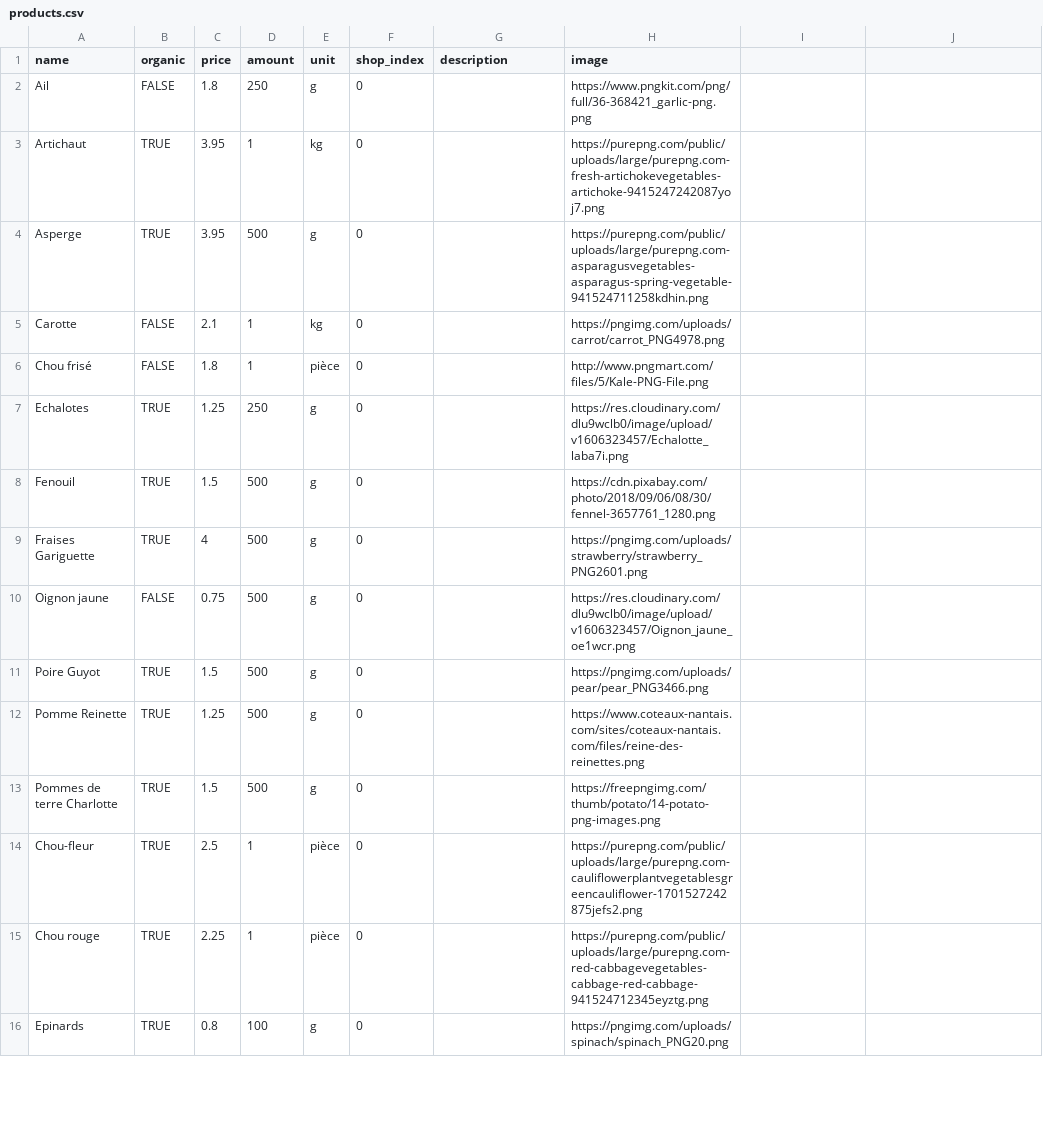
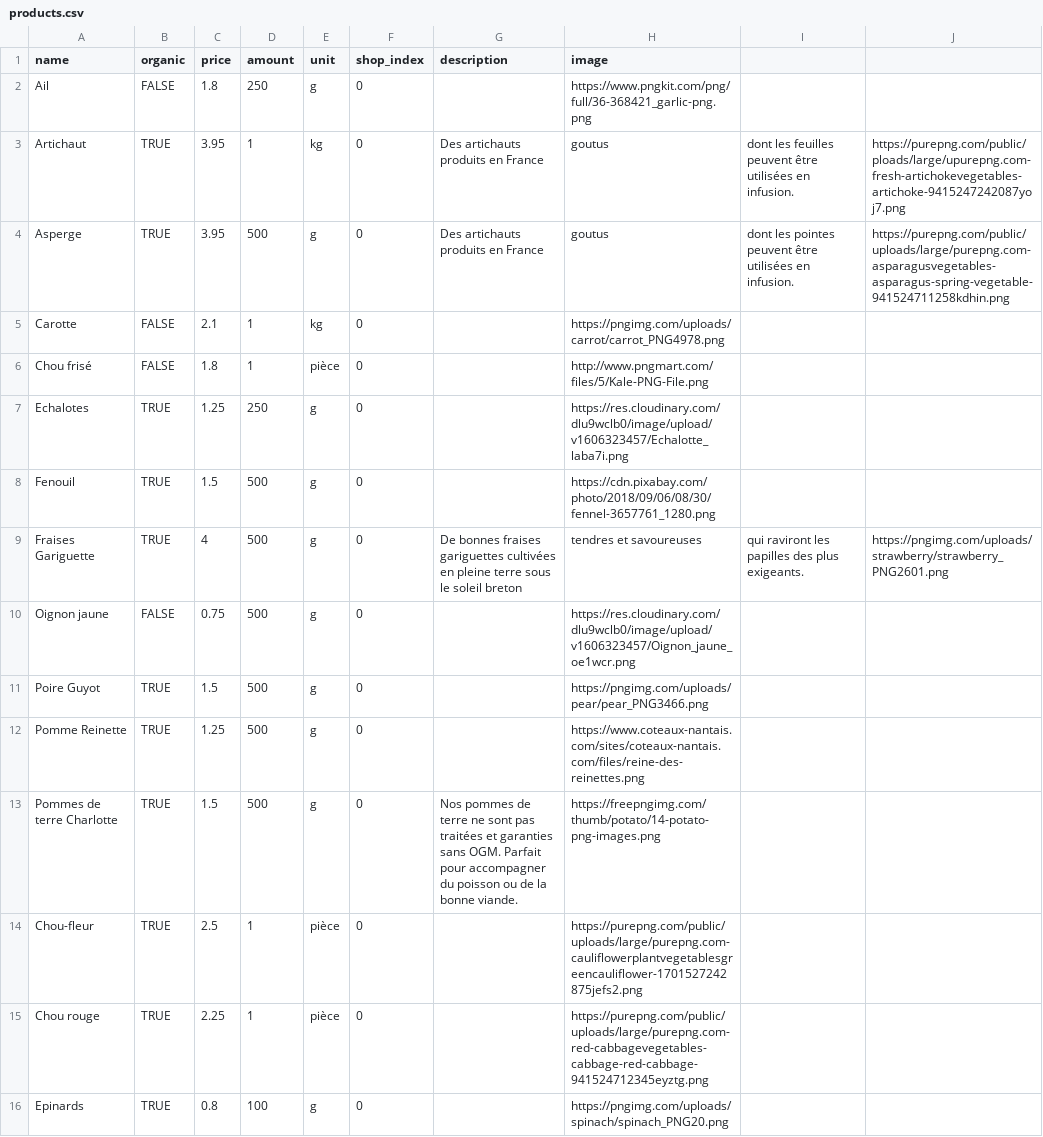
Before and after one commit to carolinehuguet/foodici, a CSV file: lib/seeds/products.csv, drawn as a sheet; only a part is shown.

Commit message:
seeds description

```diff
--- a/lib/seeds/products.csv
+++ b/lib/seeds/products.csv
@@ -2,4 +2,4 @@ name,organic,price,amount,unit,shop_index,description,image
 Ail,FALSE,1.8,250,g,0,,https://www.pngkit.com/png/full/36-368421_garlic-png.png
-Artichaut,TRUE,3.95,1,kg,0,,https://purepng.com/public/uploads/large/purepng.com-fresh-artichokevegetables-artichoke-9415247242087yoj7.png
-Asperge,TRUE,3.95,500,g,0,,https://purepng.com/public/uploads/large/purepng.com-asparagusvegetables-asparagus-spring-vegetable-941524711258kdhin.png
+Artichaut,TRUE,3.95,1,kg,0,Des artichauts produits en France, goutus, dont les feuilles peuvent être utilisées en infusion.,https://purepng.com/public/ploads/large/upurepng.com-fresh-artichokevegetables-artichoke-9415247242087yoj7.png
+Asperge,TRUE,3.95,500,g,0,Des artichauts produits en France, goutus, dont les pointes peuvent être utilisées en infusion.,https://purepng.com/public/uploads/large/purepng.com-asparagusvegetables-asparagus-spring-vegetable-941524711258kdhin.png
 Carotte,FALSE,2.1,1,kg,0,,https://pngimg.com/uploads/carrot/carrot_PNG4978.png
@@ -8,3 +8,3 @@ Echalotes,TRUE,1.25,250,g,0,,https://res.cloudinary.com/dlu9wclb0/image/upload/v
 Fenouil,TRUE,1.5,500,g,0,,https://cdn.pixabay.com/photo/2018/09/06/08/30/fennel-3657761_1280.png
-Fraises Gariguette,TRUE,4,500,g,0,,https://pngimg.com/uploads/strawberry/strawberry_PNG2601.png
+Fraises Gariguette,TRUE,4,500,g,0,De bonnes fraises gariguettes cultivées en pleine terre sous le soleil breton, tendres et savoureuses, qui raviront les papilles des plus exigeants.,https://pngimg.com/uploads/strawberry/strawberry_PNG2601.png
 Oignon jaune,FALSE,0.75,500,g,0,,https://res.cloudinary.com/dlu9wclb0/image/upload/v1606323457/Oignon_jaune_oe1wcr.png
@@ -12,3 +12,3 @@ Poire Guyot,TRUE,1.5,500,g,0,,https://pngimg.com/uploads/pear/pear_PNG3466.png
 Pomme Reinette,TRUE,1.25,500,g,0,,https://www.coteaux-nantais.com/sites/coteaux-nantais.com/files/reine-des-reinettes.png
-Pommes de terre Charlotte,TRUE,1.5,500,g,0,,https://freepngimg.com/thumb/potato/14-potato-png-images.png
+Pommes de terre Charlotte,TRUE,1.5,500,g,0,Nos pommes de terre ne sont pas traitées et garanties sans OGM. Parfait pour accompagner du poisson ou de la bonne viande.,https://freepngimg.com/thumb/potato/14-potato-png-images.png
 Chou-fleur,TRUE,2.5,1,pièce,0,,https://purepng.com/public/uploads/large/purepng.com-cauliflowerplantvegetablesgreencauliflower-1701527242875jefs2.png
```
Also changed, not shown: 2 other files.
